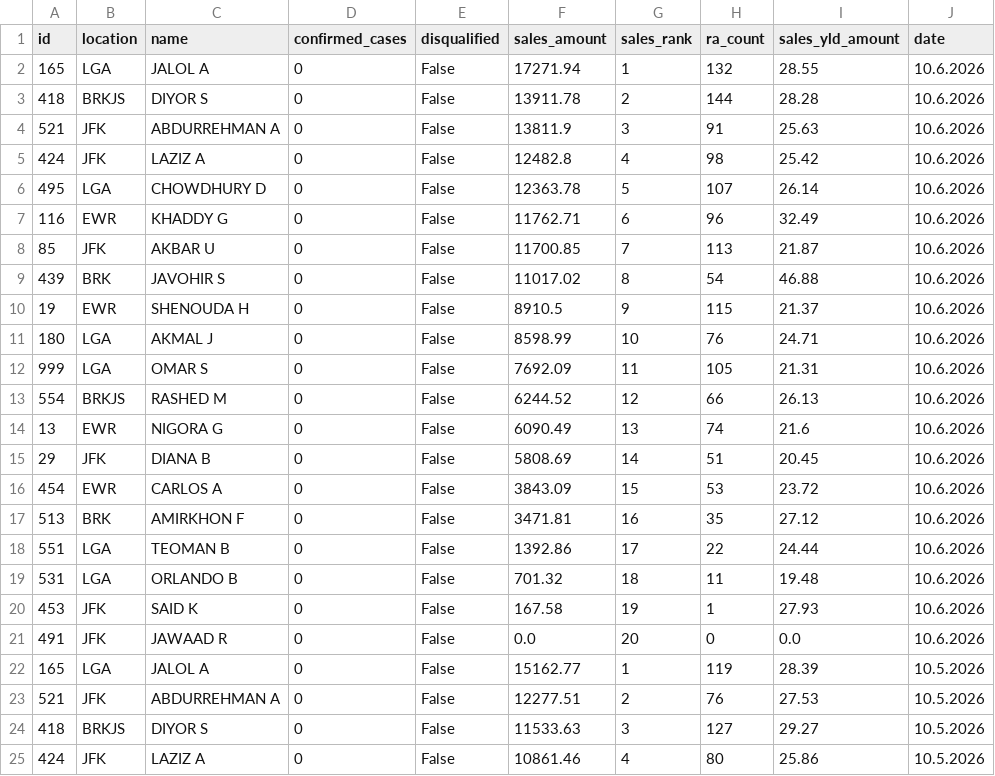
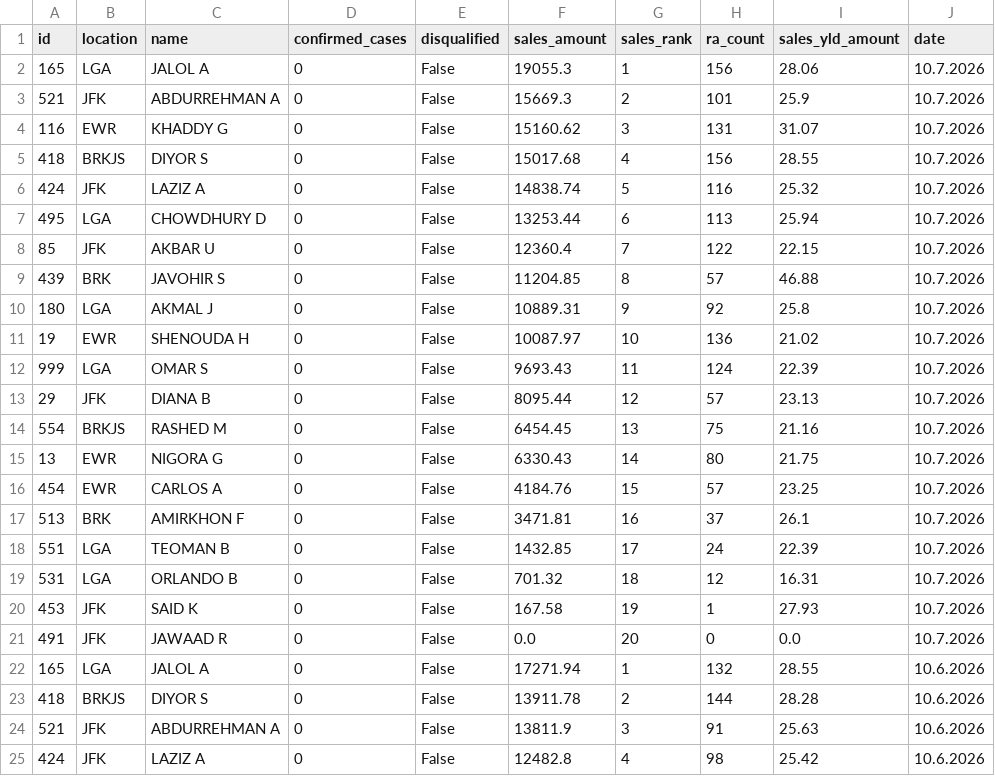
Before and after one commit to robdrivo/drivo-leaderboard, a CSV file: leaderboard-data.csv, drawn as a sheet; only a part is shown; the shorter side is filled out with more unchanged rows; the diff names each change by its address in the sheet, - before the commit and + after, or states it on an @@ line.

Commit message:
Update leaderboard data 2026-10-08 07:11:27 EDT

```diff
--- a/leaderboard-data.csv
+++ b/leaderboard-data.csv
+row 2: 165 | LGA | JALOL A | 0 | False | 19055.3 | 1 | 156 | 28.06 | 10.7.2026
+row 3: 521 | JFK | ABDURREHMAN A | 0 | False | 15669.3 | 2 | 101 | 25.9 | 10.7.2026
+row 4: 116 | EWR | KHADDY G | 0 | False | 15160.62 | 3 | 131 | 31.07 | 10.7.2026
+row 5: 418 | BRKJS | DIYOR S | 0 | False | 15017.68 | 4 | 156 | 28.55 | 10.7.2026
+row 6: 424 | JFK | LAZIZ A | 0 | False | 14838.74 | 5 | 116 | 25.32 | 10.7.2026
+row 7: 495 | LGA | CHOWDHURY D | 0 | False | 13253.44 | 6 | 113 | 25.94 | 10.7.2026
+row 8: 85 | JFK | AKBAR U | 0 | False | 12360.4 | 7 | 122 | 22.15 | 10.7.2026
+row 9: 439 | BRK | JAVOHIR S | 0 | False | 11204.85 | 8 | 57 | 46.88 | 10.7.2026
+row 10: 180 | LGA | AKMAL J | 0 | False | 10889.31 | 9 | 92 | 25.8 | 10.7.2026
+row 11: 19 | EWR | SHENOUDA H | 0 | False | 10087.97 | 10 | 136 | 21.02 | 10.7.2026
+row 12: 999 | LGA | OMAR S | 0 | False | 9693.43 | 11 | 124 | 22.39 | 10.7.2026
+row 13: 29 | JFK | DIANA B | 0 | False | 8095.44 | 12 | 57 | 23.13 | 10.7.2026
+row 14: 554 | BRKJS | RASHED M | 0 | False | 6454.45 | 13 | 75 | 21.16 | 10.7.2026
+row 15: 13 | EWR | NIGORA G | 0 | False | 6330.43 | 14 | 80 | 21.75 | 10.7.2026
+row 16: 454 | EWR | CARLOS A | 0 | False | 4184.76 | 15 | 57 | 23.25 | 10.7.2026
+row 17: 513 | BRK | AMIRKHON F | 0 | False | 3471.81 | 16 | 37 | 26.1 | 10.7.2026
+row 18: 551 | LGA | TEOMAN B | 0 | False | 1432.85 | 17 | 24 | 22.39 | 10.7.2026
+row 19: 531 | LGA | ORLANDO B | 0 | False | 701.32 | 18 | 12 | 16.31 | 10.7.2026
+row 20: 453 | JFK | SAID K | 0 | False | 167.58 | 19 | 1 | 27.93 | 10.7.2026
+row 21: 491 | JFK | JAWAAD R | 0 | False | 0.0 | 20 | 0 | 0.0 | 10.7.2026
```
Also changed, not shown: 1 other file.
